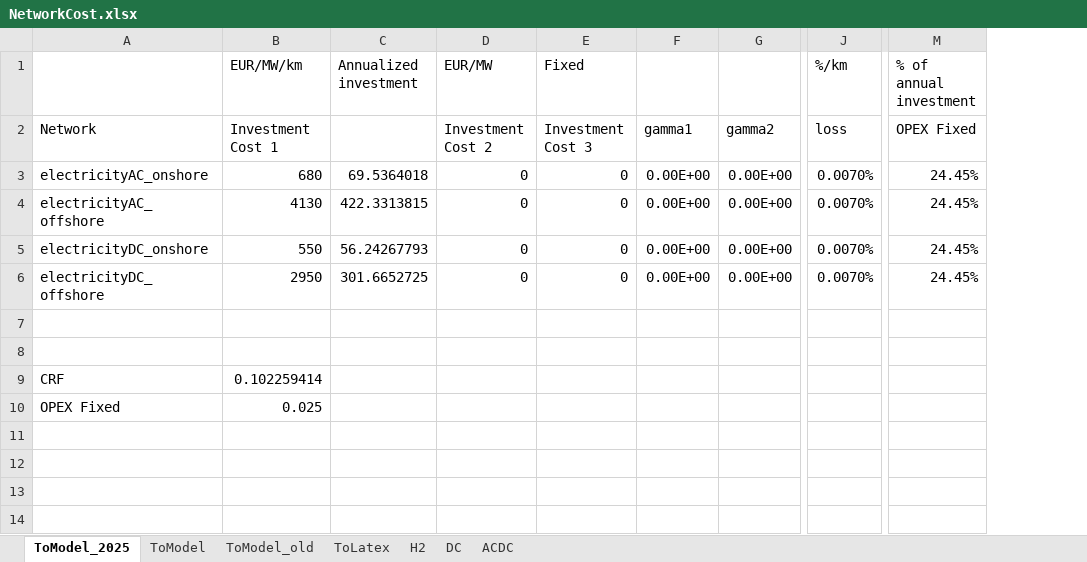
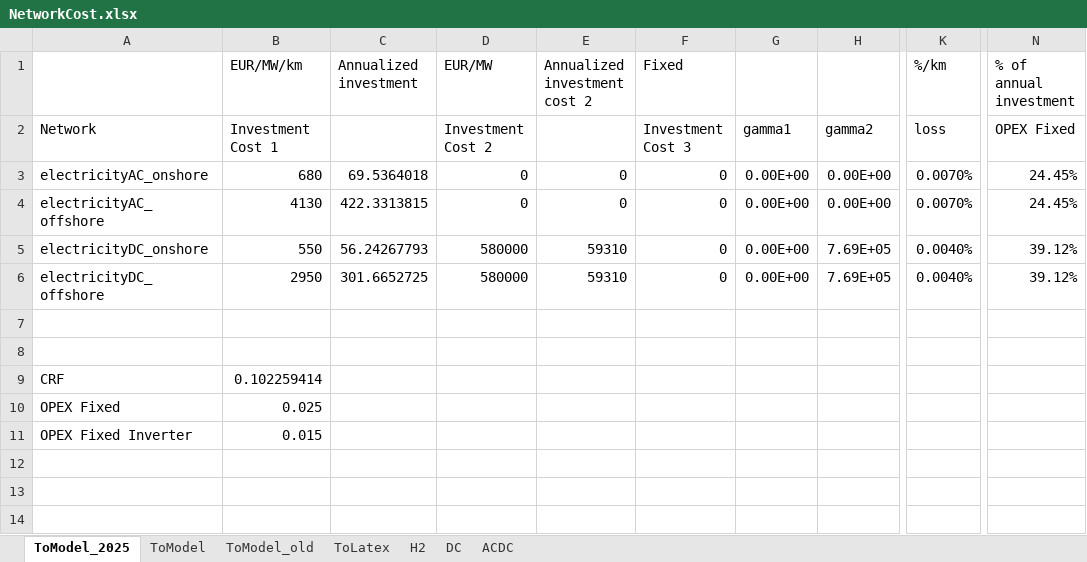
Before and after one commit to UU-ER/AdOpT-NET0_DAC-Offshore, an Excel workbook: dac_offshore/clean_data/networks_cost/NetworkCost.xlsx, sheet ToModel_2025, drawn as a sheet; only a part is shown, gaps mark what is left out; values as stored, in another font and other column widths than the file's, no borders; addresses are those after the commit; the diff names each change by its address in the sheet, - before the commit and + after, or states it on an @@ line.

Commit message:
updated network costs based on pypsa

```diff
--- a/dac_offshore/clean_data/networks_cost/NetworkCost.xlsx (sheet ToModel_2025)
+++ b/dac_offshore/clean_data/networks_cost/NetworkCost.xlsx (sheet ToModel_2025)
+column E (Annualized investment cost 2), rows 3-6: 0 | 0 | 59310 | 59310
-D5:D6 (EUR/MW): 0
+D5:D6 (EUR/MW): 580000
-H5:H6: 0.00E+00
+H5:H6: 7.69E+05
-K5:K6 (%/km): 0.0070%
+K5:K6 (%/km): 0.0040%
-N5:N6 (% of annual investment): 24.45%
+N5:N6 (% of annual investment): 39.12%
-A11: (empty)
+A11: OPEX Fixed Inverter
-B11 (EUR/MW/km): (empty)
+B11 (EUR/MW/km): 0.015
```
Also changed, not shown: sheet ToModel, formulas that keep their value.
